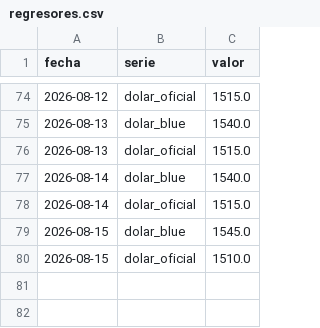
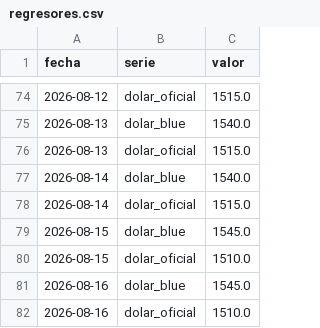
Before and after one commit to licgermancardenas-crypto/precios_argentina2026, a CSV file: data/public/regresores.csv, drawn as a sheet; only a part is shown, gaps mark what is left out; the diff names each change by its address in the sheet, - before the commit and + after, or states it on an @@ line.

```diff
--- a/data/public/regresores.csv
+++ b/data/public/regresores.csv
+row 81: 2026-08-16 | dolar_blue | 1545.0
+row 82: 2026-08-16 | dolar_oficial | 1510.0
```
Also changed, not shown: data/public/comparador.csv, data/public/indice_canasta.csv, 12 other files.
